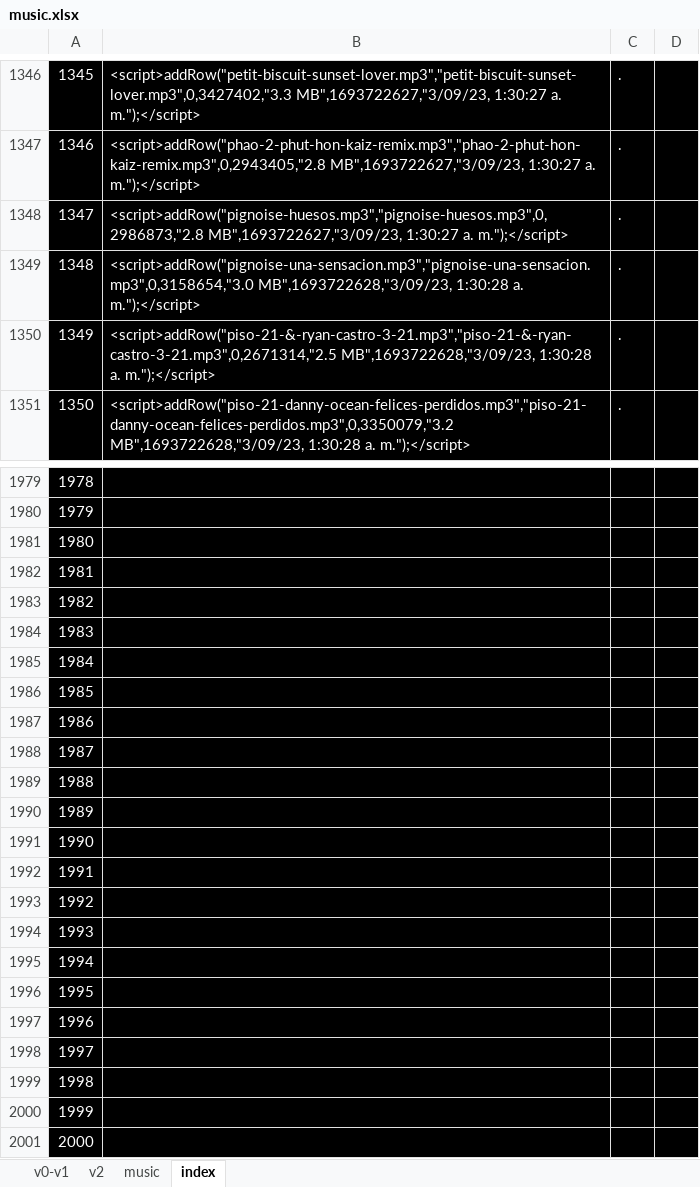
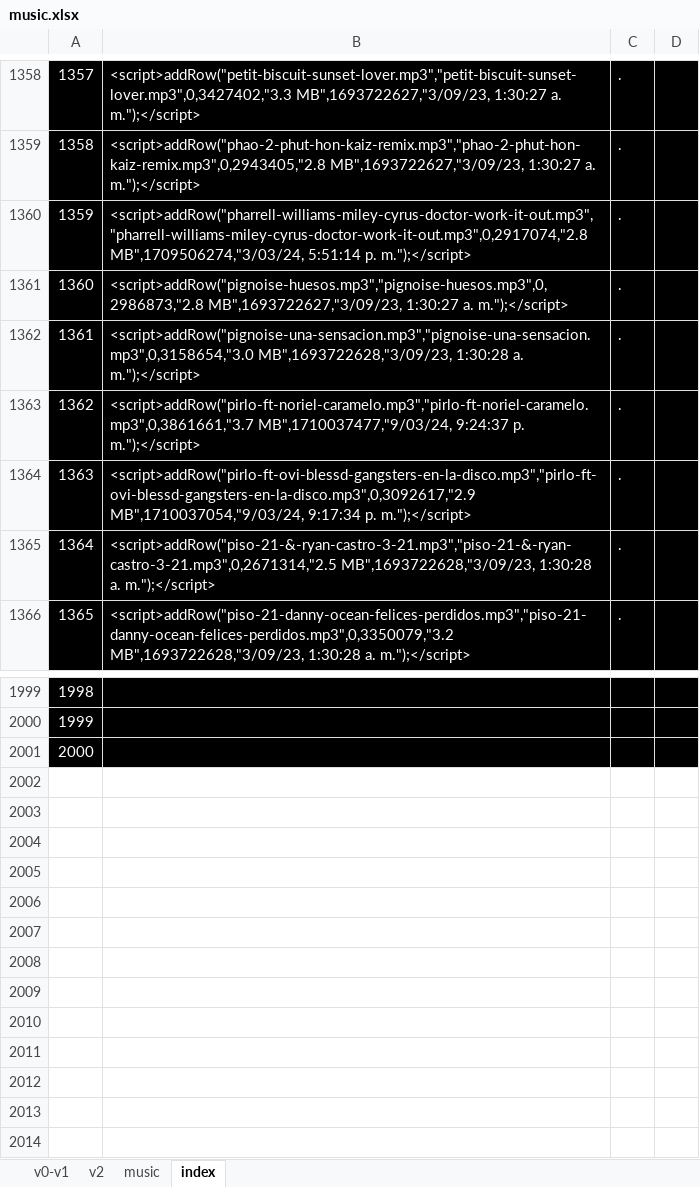
Before and after one commit to ferruea/ferruea.github.io, an Excel workbook: music.xlsx, sheet index, drawn as a sheet; only a part is shown, gaps mark what is left out; values as stored, in another font and other column widths than the file's, no borders; removed rows and columns are numbered as before the commit, all else as after; the diff covers the shown part only; the diff names each change by its address in the sheet, - before the commit and + after, or states it on an @@ line.

```diff
--- a/music.xlsx (sheet index)
+++ b/music.xlsx (sheet index)
@@ column A renumbered between rows 151 and 2001 @@
+row 1360: 1359 | <script>addRow("pharrell-williams-miley-cyrus-doctor-work-it-out.mp3","pharrell-williams-miley-cyrus-doctor-work-it-out.mp3",0,2917074,"2.8 MB",1709506274,"3/03/24, 5:51:14 p. m.");</script> | .
+row 1363: 1362 | <script>addRow("pirlo-ft-noriel-caramelo.mp3","pirlo-ft-noriel-caramelo.mp3",0,3861661,"3.7 MB",1710037477,"9/03/24, 9:24:37 p. m.");</script> | .
+row 1364: 1363 | <script>addRow("pirlo-ft-ovi-blessd-gangsters-en-la-disco.mp3","pirlo-ft-ovi-blessd-gangsters-en-la-disco.mp3",0,3092617,"2.9 MB",1710037054,"9/03/24, 9:17:34 p. m.");</script> | .
-row 1982: 1981
-row 1983: 1982
-row 1984: 1983
-row 1985: 1984
-row 1986: 1985
-row 1987: 1986
-row 1988: 1987
-row 1989: 1988
-row 1990: 1989
-row 1991: 1990
-row 1992: 1991
-row 1993: 1992
-row 1994: 1993
-row 1995: 1994
-row 1996: 1995
-row 1997: 1996
-row 1998: 1997
-row 1999: 1998
-row 2000: 1999
-row 2001: 2000
```
Also changed, not shown: 17 added rows and 1 edited cell elsewhere in this sheet, sheet v0-v1, sheet v2, sheet music, formulas that keep their value, 2 other files.
